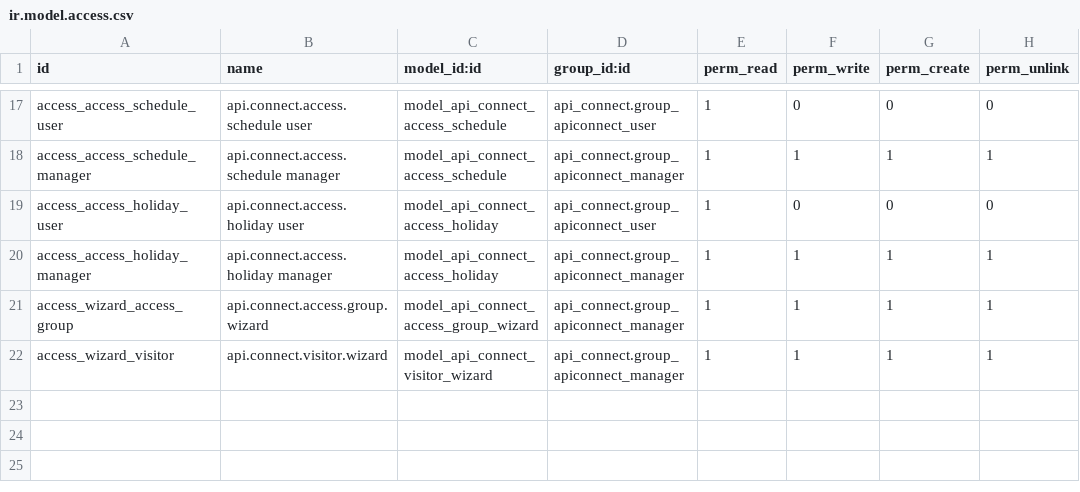
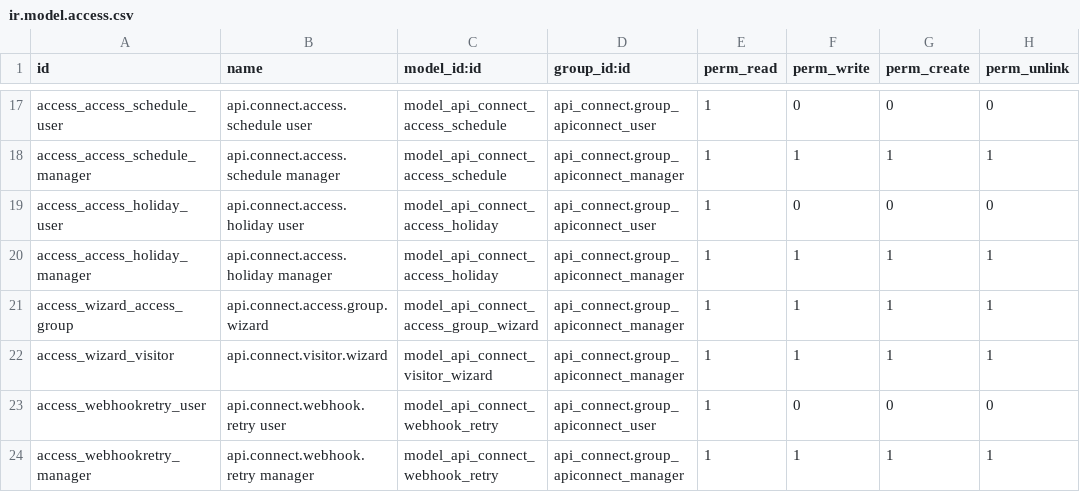
Before and after one commit to arjunasaenz/odoo_api_connect, a CSV file: api_connect/security/ir.model.access.csv, drawn as a sheet; only a part is shown, gaps mark what is left out.

Commit message:
Fase 4: monitoreo - webhooks fallidos sincronizables y reprocesables desde Odoo, salud Redis

```diff
--- a/api_connect/security/ir.model.access.csv
+++ b/api_connect/security/ir.model.access.csv
@@ -22 +22,3 @@ access_wizard_access_group,api.connect.access.group.wizard,model_api_connect_acc
 access_wizard_visitor,api.connect.visitor.wizard,model_api_connect_visitor_wizard,api_connect.group_apiconnect_manager,1,1,1,1
+access_webhookretry_user,api.connect.webhook.retry user,model_api_connect_webhook_retry,api_connect.group_apiconnect_user,1,0,0,0
+access_webhookretry_manager,api.connect.webhook.retry manager,model_api_connect_webhook_retry,api_connect.group_apiconnect_manager,1,1,1,1
```
Also changed, not shown: 6 other files.
